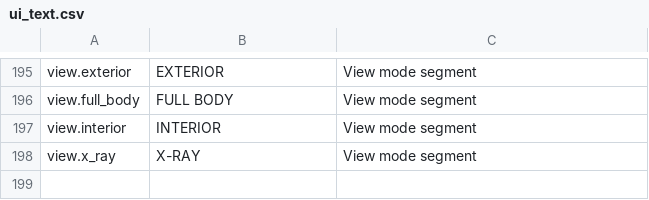
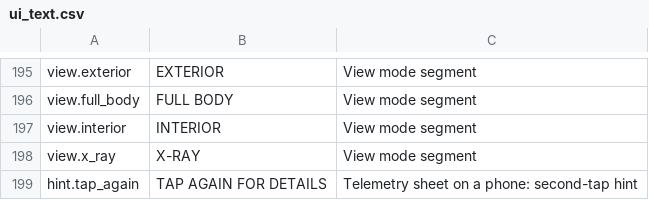
Before and after one commit to AkifKazi/WebGL-Digital-Twin-Project, a CSV file: Assets/StreamingAssets/Localization/ui_text.csv, drawn as a sheet; only a part is shown, gaps mark what is left out.

```diff
--- a/Assets/StreamingAssets/Localization/ui_text.csv
+++ b/Assets/StreamingAssets/Localization/ui_text.csv
@@ -198 +198,2 @@ view.interior,INTERIOR,View mode segment
 view.x_ray,X-RAY,View mode segment
+hint.tap_again,TAP AGAIN FOR DETAILS,Telemetry sheet on a phone: second-tap hint
```
Also changed, not shown: 49 other files.
